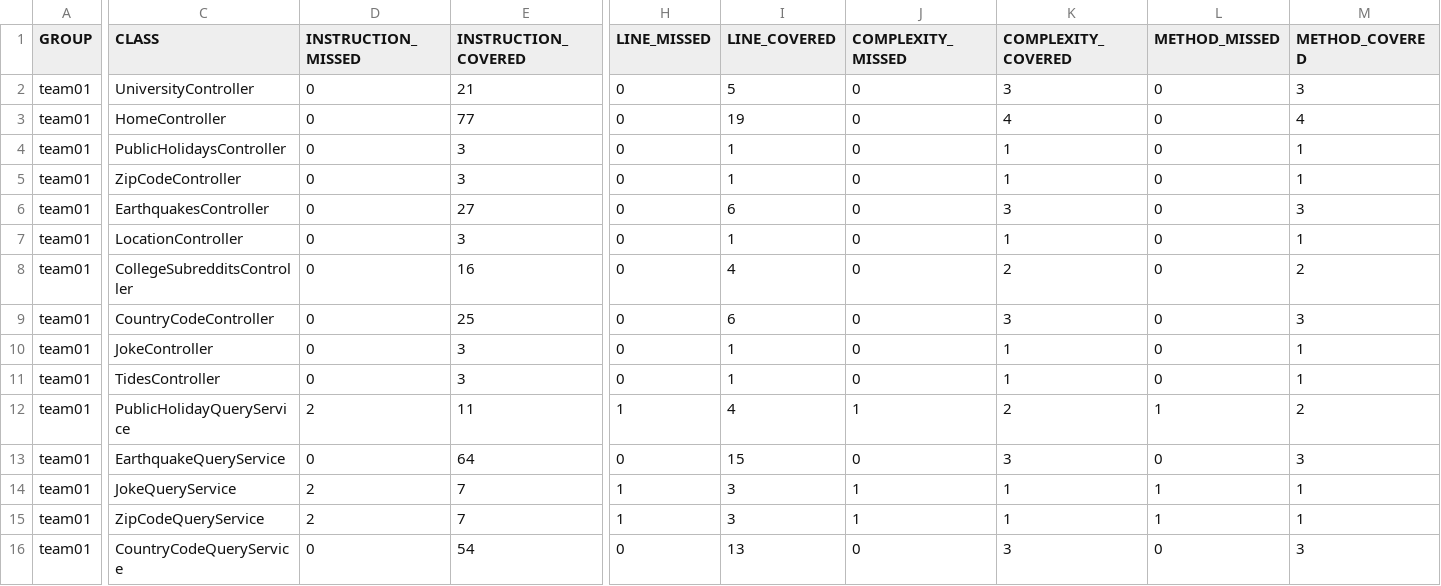
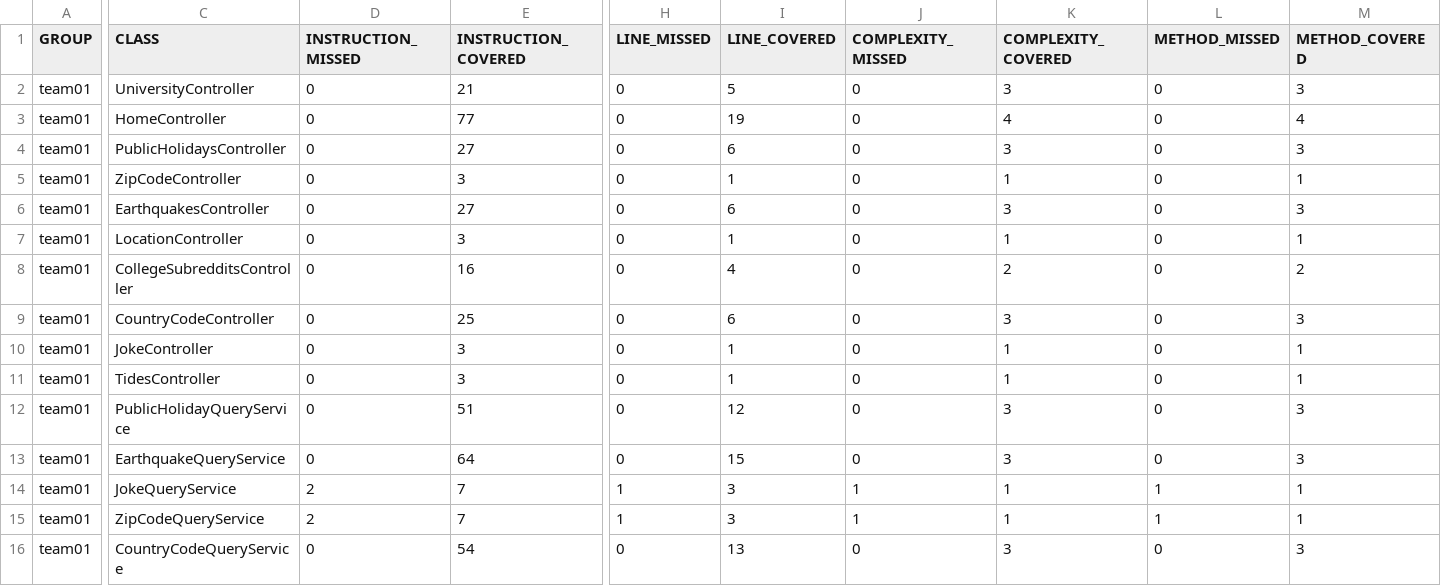
Before and after one commit to ucsb-cs156-s24/team01-s24-5pm-3, a CSV file: jacoco/jacoco.csv, drawn as a sheet; only a part is shown, gaps mark what is left out; the diff names each change by its address in the sheet, - before the commit and + after, or states it on an @@ line.

```diff
--- a/jacoco/jacoco.csv
+++ b/jacoco/jacoco.csv
-E4 (INSTRUCTION_COVERED): 3
+E4 (INSTRUCTION_COVERED): 27
-I4 (LINE_COVERED): 1
+I4 (LINE_COVERED): 6
-K4 (COMPLEXITY_COVERED): 1
+K4 (COMPLEXITY_COVERED): 3
-M4 (METHOD_COVERED): 1
+M4 (METHOD_COVERED): 3
-D12 (INSTRUCTION_MISSED): 2
+D12 (INSTRUCTION_MISSED): 0
-E12 (INSTRUCTION_COVERED): 11
+E12 (INSTRUCTION_COVERED): 51
-H12 (LINE_MISSED): 1
+H12 (LINE_MISSED): 0
-I12 (LINE_COVERED): 4
+I12 (LINE_COVERED): 12
-J12 (COMPLEXITY_MISSED): 1
+J12 (COMPLEXITY_MISSED): 0
-K12 (COMPLEXITY_COVERED): 2
+K12 (COMPLEXITY_COVERED): 3
-L12 (METHOD_MISSED): 1
+L12 (METHOD_MISSED): 0
-M12 (METHOD_COVERED): 2
+M12 (METHOD_COVERED): 3
```
Also changed, not shown: 11 other files.
